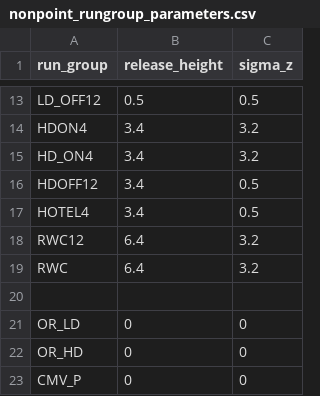
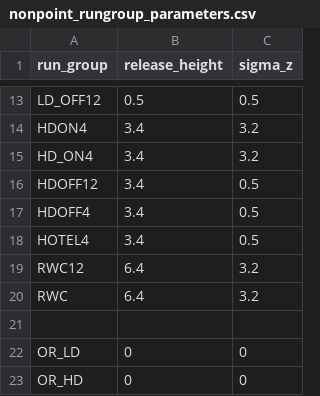
Before and after one commit to CEMPD/SMOKE, a CSV file: scripts/aermod/nonpoint_rungroup_parameters.csv, drawn as a sheet; only a part is shown, gaps mark what is left out; the shorter side is filled out with more unchanged rows; the diff names each change by its address in the sheet, - before the commit and + after, or states it on an @@ line.

Commit message:
Add HDOFF4 to run group parameters file

```diff
--- a/scripts/aermod/nonpoint_rungroup_parameters.csv
+++ b/scripts/aermod/nonpoint_rungroup_parameters.csv
+row 17: HDOFF4 | 3.4 | 0.5
```
